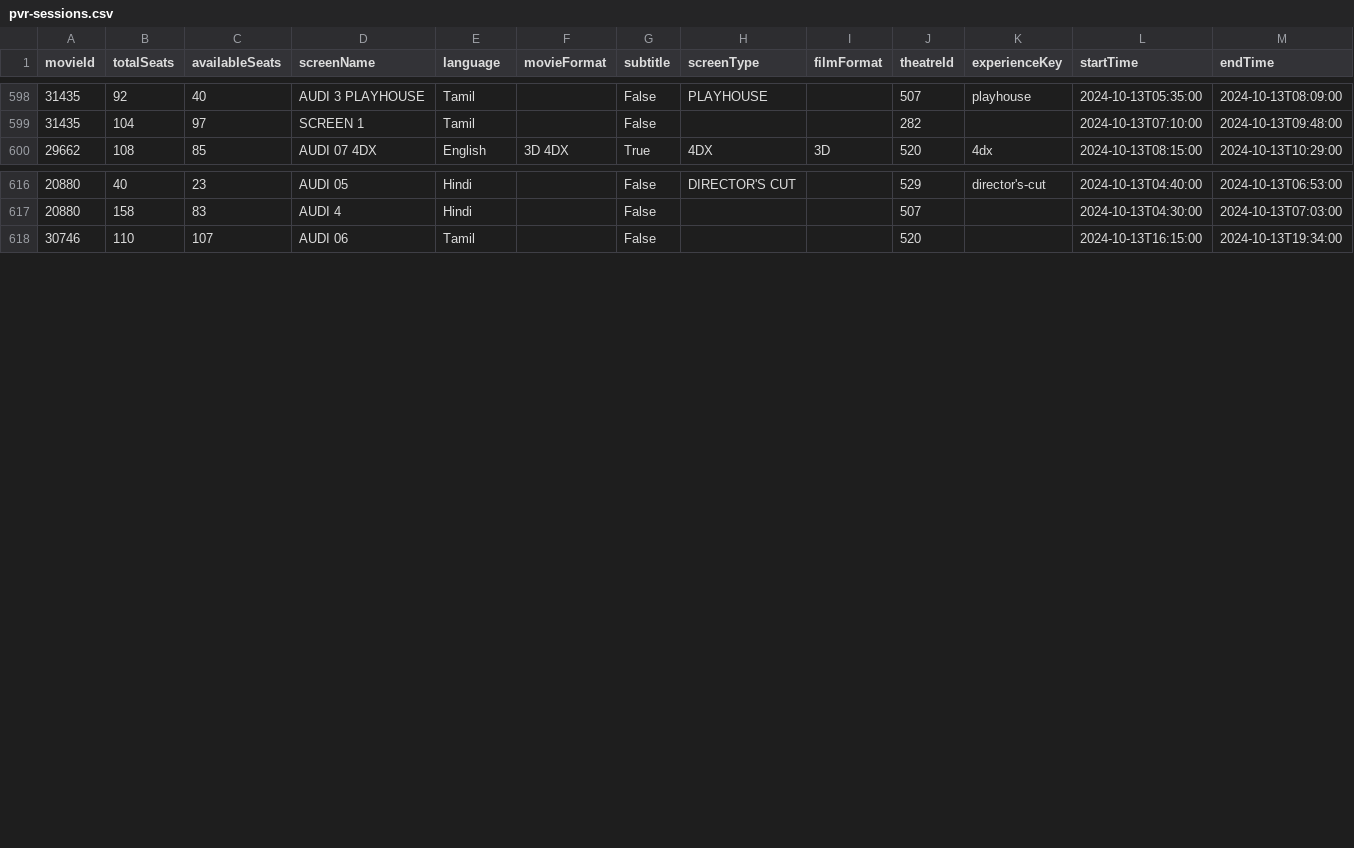
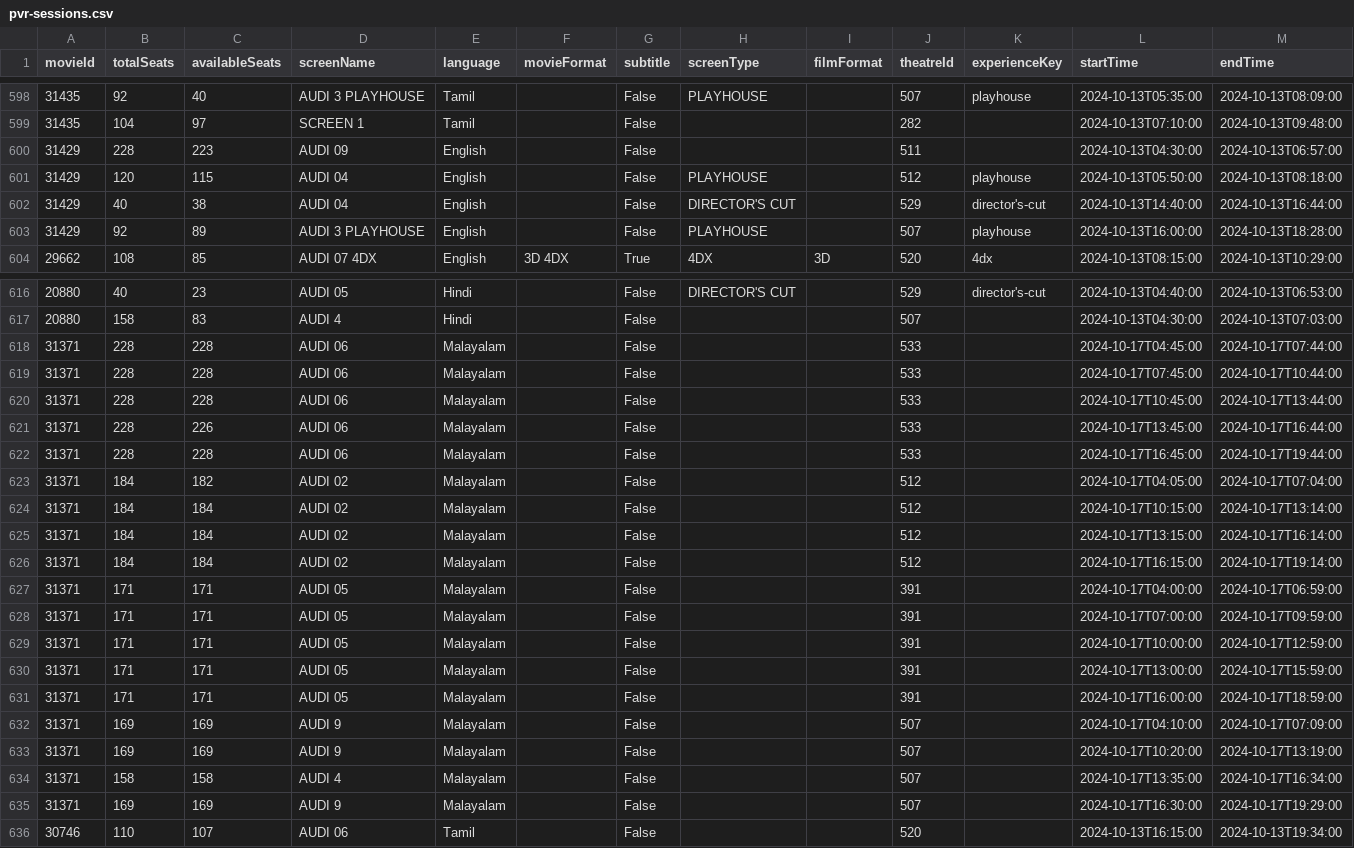
Before and after one commit to blr-today/ingest, a CSV file: out/pvr-sessions.csv, drawn as a sheet; only a part is shown, gaps mark what is left out; the diff covers the shown part only.

```diff
--- a/out/pvr-sessions.csv
+++ b/out/pvr-sessions.csv
@@ -599,2 +599,6 @@ movieId,totalSeats,availableSeats,screenName,language,movieFormat,subtitle,scree
 31435,104,97,SCREEN 1,Tamil,,False,,,282,,2024-10-13T07:10:00,2024-10-13T09:48:00
+31429,228,223,AUDI 09,English,,False,,,511,,2024-10-13T04:30:00,2024-10-13T06:57:00
+31429,120,115,AUDI 04,English,,False,PLAYHOUSE,,512,playhouse,2024-10-13T05:50:00,2024-10-13T08:18:00
+31429,40,38,AUDI 04,English,,False,DIRECTOR'S CUT,,529,director's-cut,2024-10-13T14:40:00,2024-10-13T16:44:00
+31429,92,89,AUDI 3 PLAYHOUSE,English,,False,PLAYHOUSE,,507,playhouse,2024-10-13T16:00:00,2024-10-13T18:28:00
 29662,108,85,AUDI 07 4DX,English,3D 4DX,True,4DX,3D,520,4dx,2024-10-13T08:15:00,2024-10-13T10:29:00
@@ -617,2 +617,20 @@ movieId,totalSeats,availableSeats,screenName,language,movieFormat,subtitle,scree
 20880,158,83,AUDI 4,Hindi,,False,,,507,,2024-10-13T04:30:00,2024-10-13T07:03:00
+31371,228,228,AUDI 06,Malayalam,,False,,,533,,2024-10-17T04:45:00,2024-10-17T07:44:00
+31371,228,228,AUDI 06,Malayalam,,False,,,533,,2024-10-17T07:45:00,2024-10-17T10:44:00
+31371,228,228,AUDI 06,Malayalam,,False,,,533,,2024-10-17T10:45:00,2024-10-17T13:44:00
+31371,228,226,AUDI 06,Malayalam,,False,,,533,,2024-10-17T13:45:00,2024-10-17T16:44:00
+31371,228,228,AUDI 06,Malayalam,,False,,,533,,2024-10-17T16:45:00,2024-10-17T19:44:00
+31371,184,182,AUDI 02,Malayalam,,False,,,512,,2024-10-17T04:05:00,2024-10-17T07:04:00
+31371,184,184,AUDI 02,Malayalam,,False,,,512,,2024-10-17T10:15:00,2024-10-17T13:14:00
+31371,184,184,AUDI 02,Malayalam,,False,,,512,,2024-10-17T13:15:00,2024-10-17T16:14:00
+31371,184,184,AUDI 02,Malayalam,,False,,,512,,2024-10-17T16:15:00,2024-10-17T19:14:00
+31371,171,171,AUDI 05,Malayalam,,False,,,391,,2024-10-17T04:00:00,2024-10-17T06:59:00
+31371,171,171,AUDI 05,Malayalam,,False,,,391,,2024-10-17T07:00:00,2024-10-17T09:59:00
+31371,171,171,AUDI 05,Malayalam,,False,,,391,,2024-10-17T10:00:00,2024-10-17T12:59:00
+31371,171,171,AUDI 05,Malayalam,,False,,,391,,2024-10-17T13:00:00,2024-10-17T15:59:00
+31371,171,171,AUDI 05,Malayalam,,False,,,391,,2024-10-17T16:00:00,2024-10-17T18:59:00
+31371,169,169,AUDI 9,Malayalam,,False,,,507,,2024-10-17T04:10:00,2024-10-17T07:09:00
+31371,169,169,AUDI 9,Malayalam,,False,,,507,,2024-10-17T10:20:00,2024-10-17T13:19:00
+31371,158,158,AUDI 4,Malayalam,,False,,,507,,2024-10-17T13:35:00,2024-10-17T16:34:00
+31371,169,169,AUDI 9,Malayalam,,False,,,507,,2024-10-17T16:30:00,2024-10-17T19:29:00
 30746,110,107,AUDI 06,Tamil,,False,,,520,,2024-10-13T16:15:00,2024-10-13T19:34:00
```
Also changed, not shown: 12 moved rows elsewhere in this file, out/pvr-movies.csv, 17 other files.
